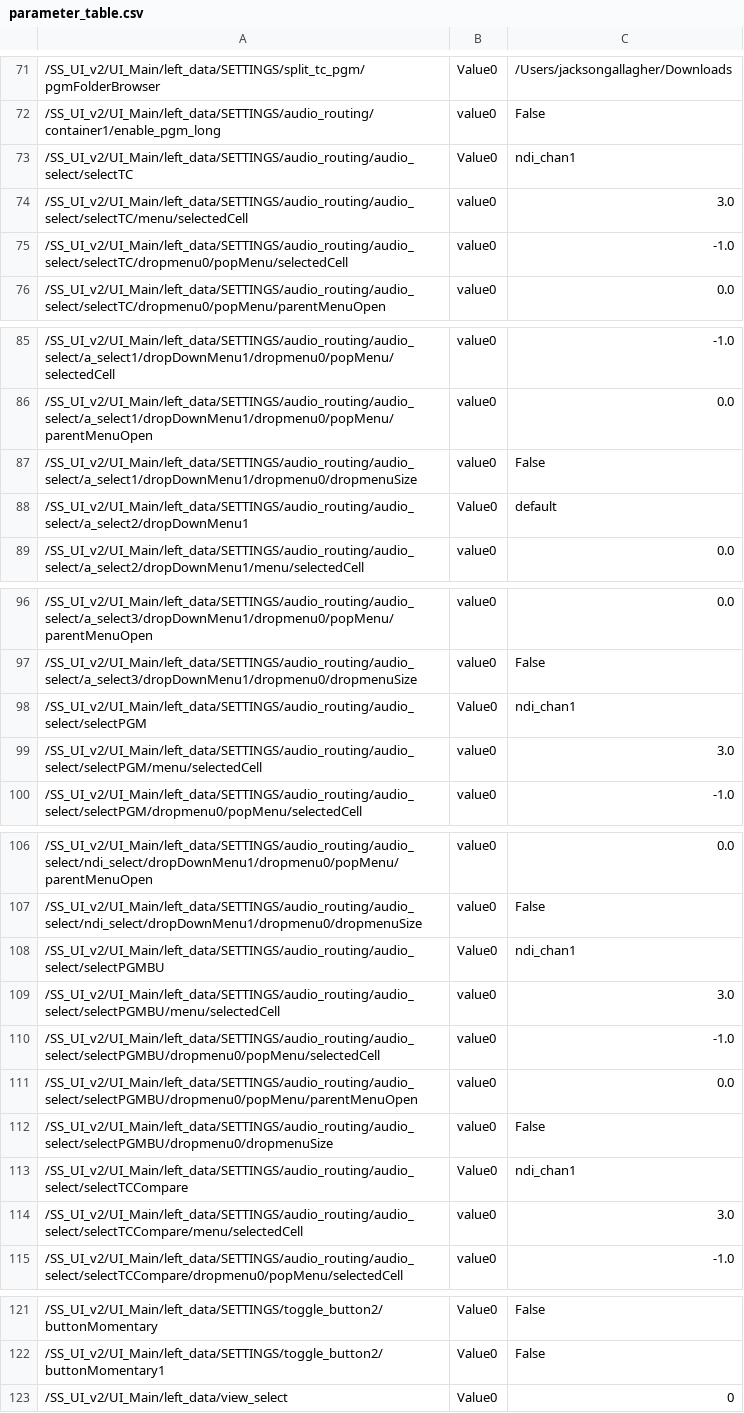
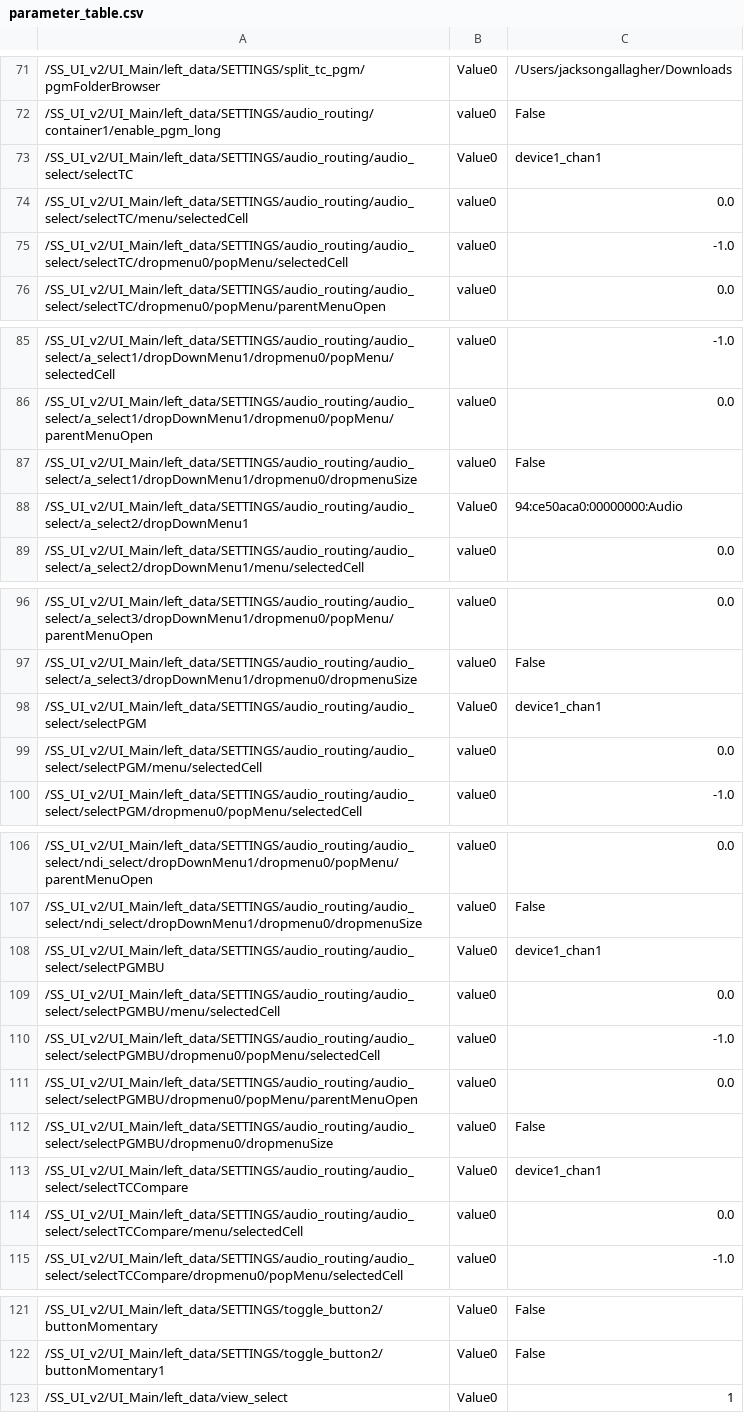
Before and after one commit to fragment-nine/Show-Saver, a CSV file: lib/SS_UI_v2/UI_Main/parameter_save/parameter_table.csv, drawn as a sheet; only a part is shown, gaps mark what is left out.

```diff
--- a/lib/SS_UI_v2/UI_Main/parameter_save/parameter_table.csv
+++ b/lib/SS_UI_v2/UI_Main/parameter_save/parameter_table.csv
@@ -72,4 +72,4 @@
 "/SS_UI_v2/UI_Main/left_data/SETTINGS/audio_routing/container1/enable_pgm_long","value0","False"
-"/SS_UI_v2/UI_Main/left_data/SETTINGS/audio_routing/audio_select/selectTC","Value0","ndi_chan1"
-"/SS_UI_v2/UI_Main/left_data/SETTINGS/audio_routing/audio_select/selectTC/menu/selectedCell","value0","3.0"
+"/SS_UI_v2/UI_Main/left_data/SETTINGS/audio_routing/audio_select/selectTC","Value0","device1_chan1"
+"/SS_UI_v2/UI_Main/left_data/SETTINGS/audio_routing/audio_select/selectTC/menu/selectedCell","value0","0.0"
 "/SS_UI_v2/UI_Main/left_data/SETTINGS/audio_routing/audio_select/selectTC/dropmenu0/popMenu/selectedCell","value0","-1.0"
@@ -87,3 +87,3 @@
 "/SS_UI_v2/UI_Main/left_data/SETTINGS/audio_routing/audio_select/a_select1/dropDownMenu1/dropmenu0/dropmenuSize","value0","False"
-"/SS_UI_v2/UI_Main/left_data/SETTINGS/audio_routing/audio_select/a_select2/dropDownMenu1","Value0","default"
+"/SS_UI_v2/UI_Main/left_data/SETTINGS/audio_routing/audio_select/a_select2/dropDownMenu1","Value0","94:ce50aca0:00000000:Audio"
 "/SS_UI_v2/UI_Main/left_data/SETTINGS/audio_routing/audio_select/a_select2/dropDownMenu1/menu/selectedCell","value0","0.0"
@@ -97,4 +97,4 @@
 "/SS_UI_v2/UI_Main/left_data/SETTINGS/audio_routing/audio_select/a_select3/dropDownMenu1/dropmenu0/dropmenuSize","value0","False"
-"/SS_UI_v2/UI_Main/left_data/SETTINGS/audio_routing/audio_select/selectPGM","Value0","ndi_chan1"
-"/SS_UI_v2/UI_Main/left_data/SETTINGS/audio_routing/audio_select/selectPGM/menu/selectedCell","value0","3.0"
+"/SS_UI_v2/UI_Main/left_data/SETTINGS/audio_routing/audio_select/selectPGM","Value0","device1_chan1"
+"/SS_UI_v2/UI_Main/left_data/SETTINGS/audio_routing/audio_select/selectPGM/menu/selectedCell","value0","0.0"
 "/SS_UI_v2/UI_Main/left_data/SETTINGS/audio_routing/audio_select/selectPGM/dropmenu0/popMenu/selectedCell","value0","-1.0"
@@ -107,4 +107,4 @@
 "/SS_UI_v2/UI_Main/left_data/SETTINGS/audio_routing/audio_select/ndi_select/dropDownMenu1/dropmenu0/dropmenuSize","value0","False"
-"/SS_UI_v2/UI_Main/left_data/SETTINGS/audio_routing/audio_select/selectPGMBU","Value0","ndi_chan1"
-"/SS_UI_v2/UI_Main/left_data/SETTINGS/audio_routing/audio_select/selectPGMBU/menu/selectedCell","value0","3.0"
+"/SS_UI_v2/UI_Main/left_data/SETTINGS/audio_routing/audio_select/selectPGMBU","Value0","device1_chan1"
+"/SS_UI_v2/UI_Main/left_data/SETTINGS/audio_routing/audio_select/selectPGMBU/menu/selectedCell","value0","0.0"
 "/SS_UI_v2/UI_Main/left_data/SETTINGS/audio_routing/audio_select/selectPGMBU/dropmenu0/popMenu/selectedCell","value0","-1.0"
@@ -112,4 +112,4 @@
 "/SS_UI_v2/UI_Main/left_data/SETTINGS/audio_routing/audio_select/selectPGMBU/dropmenu0/dropmenuSize","value0","False"
-"/SS_UI_v2/UI_Main/left_data/SETTINGS/audio_routing/audio_select/selectTCCompare","Value0","ndi_chan1"
-"/SS_UI_v2/UI_Main/left_data/SETTINGS/audio_routing/audio_select/selectTCCompare/menu/selectedCell","value0","3.0"
+"/SS_UI_v2/UI_Main/left_data/SETTINGS/audio_routing/audio_select/selectTCCompare","Value0","device1_chan1"
+"/SS_UI_v2/UI_Main/left_data/SETTINGS/audio_routing/audio_select/selectTCCompare/menu/selectedCell","value0","0.0"
 "/SS_UI_v2/UI_Main/left_data/SETTINGS/audio_routing/audio_select/selectTCCompare/dropmenu0/popMenu/selectedCell","value0","-1.0"
@@ -122,2 +122,2 @@
 "/SS_UI_v2/UI_Main/left_data/SETTINGS/toggle_button2/buttonMomentary1","Value0","False"
-"/SS_UI_v2/UI_Main/left_data/view_select","Value0","0"
+"/SS_UI_v2/UI_Main/left_data/view_select","Value0","1"
```
Also changed, not shown: 11 other files.
